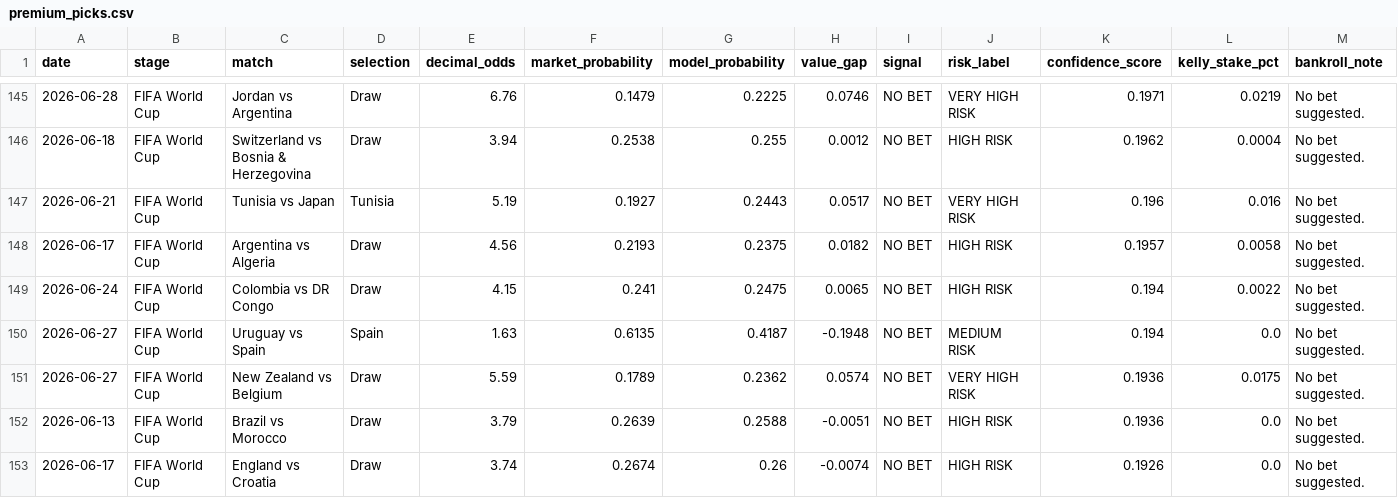
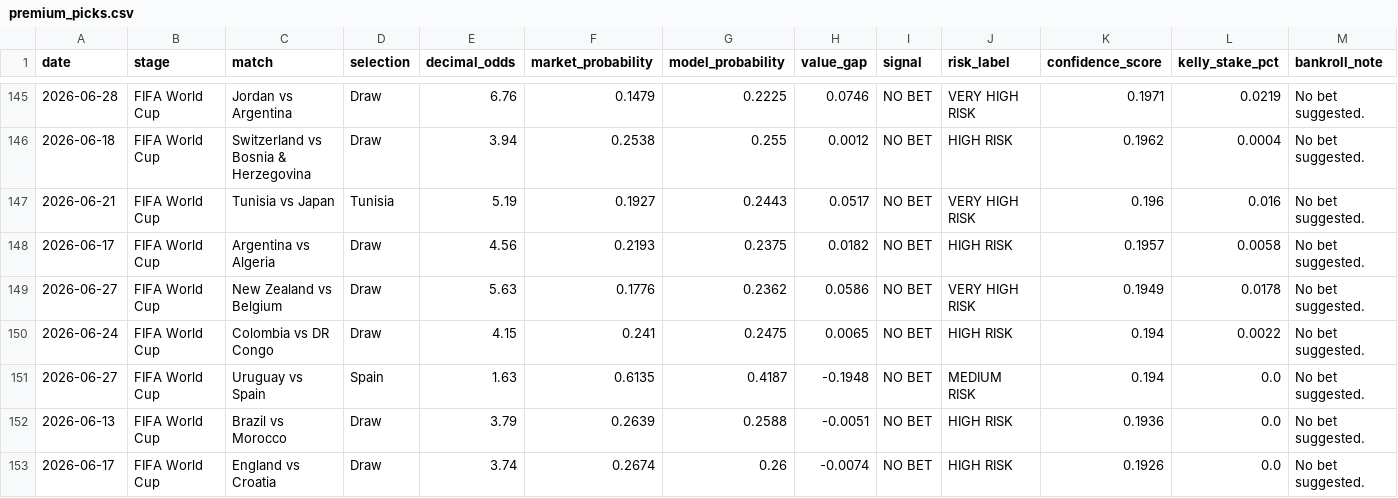
Before and after one commit to alvarito137/worldcup-quant-engine, a CSV file: data/processed/premium_picks.csv, drawn as a sheet; only a part is shown, gaps mark what is left out; removed rows and columns are numbered as before the commit, all else as after; rows hold the shown columns only; the diff covers the shown part only; the diff names each change by its address in the sheet, - before the commit and + after, or states it on an @@ line.

```diff
--- a/data/processed/premium_picks.csv
+++ b/data/processed/premium_picks.csv
+row 149: 2026-06-27 | FIFA World Cup | New Zealand vs Belgium | Draw | 5.63 | 0.1776 | 0.2362 | 0.0586 | NO BET | VERY HIGH RISK | 0.1949 | 0.0178 | No bet suggested.
-row 151: 2026-06-27 | FIFA World Cup | New Zealand vs Belgium | Draw | 5.59 | 0.1789 | 0.2362 | 0.0574 | NO BET | VERY HIGH RISK | 0.1936 | 0.0175 | No bet suggested.
```
Also changed, not shown: 4 added rows, 4 removed rows and 55 edited cells elsewhere in this file, data/processed/pick_history.csv, data/processed/picks.csv, 7 other files.
